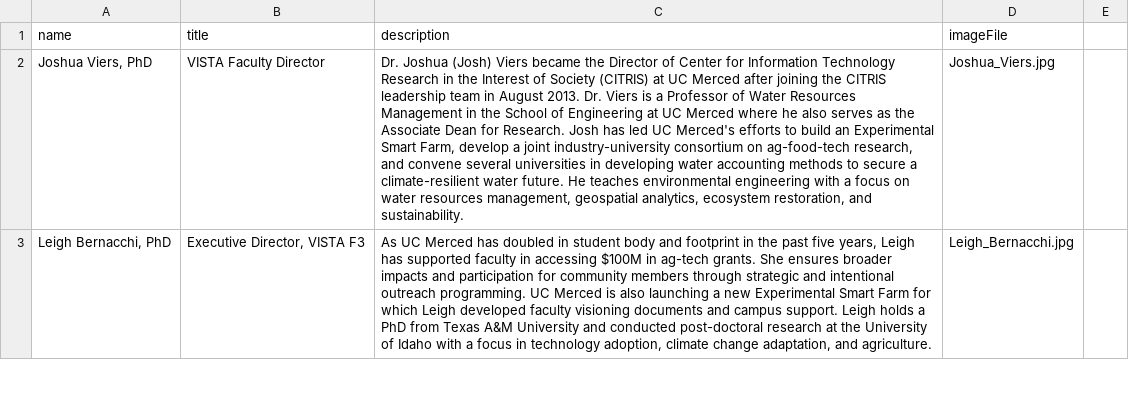
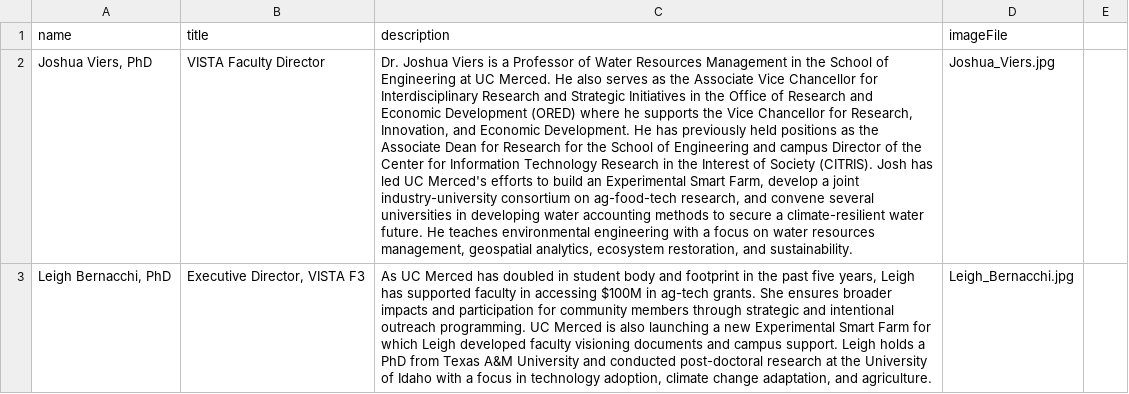
Before and after one commit to citris-ucmerced/Vista, a CSV file: src/assets/sheets/staff.csv, drawn as a sheet; only a part is shown; the diff covers the shown part only; the diff names each change by its address in the sheet, - before the commit and + after, or states it on an @@ line.

Commit message:
FIxed the staff CSV page and testing pushing direc

```diff
--- a/src/assets/sheets/staff.csv
+++ b/src/assets/sheets/staff.csv
-C2 (description): Dr. Joshua (Josh) Viers became the Director of Center for Information Technology Research in the Interest of Society (CITRIS) at UC Merced after joining the CITRIS leadership team in August 2013. Dr. Viers is a Professor of Water Resources Management in the School of Engineering at UC Merced where he also serves as the Associate Dean for Research. Josh has…
+C2 (description): Dr. Joshua Viers is a Professor of Water Resources Management in the School of Engineering at UC Merced. He also serves as the Associate Vice Chancellor for Interdisciplinary Research and Strategic Initiatives in the Office of Research and Economic Development (ORED) where he supports the Vice Chancellor for Research, Innovation, and Economic Development. He has previously held positions as the Associate Dean for Research for the School of Engineering and campus Director of the Center for Information Technology Research in the Interest of Society (CITRIS). Josh has…
```
Also changed, not shown: 1 added row, 1 removed row and 1 edited cell elsewhere in this file.
